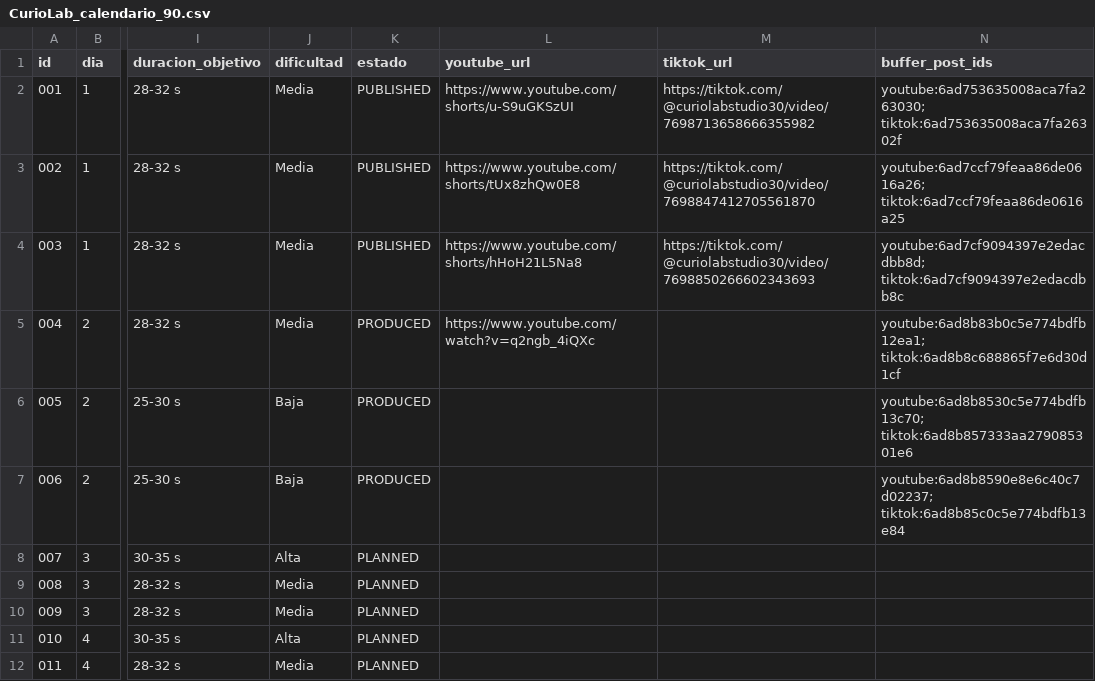
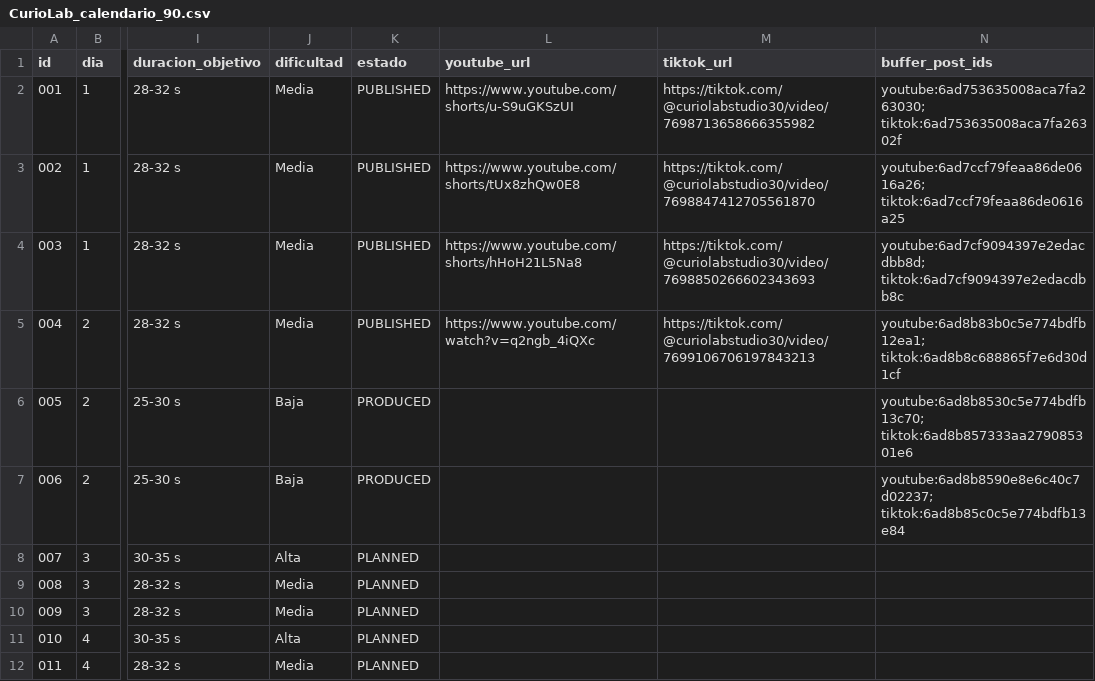
Before and after one commit to eduardomora041092-niolab/curiolab-studio-30, a CSV file: calendar/CurioLab_calendario_90.csv, drawn as a sheet; only a part is shown, gaps mark what is left out; the diff names each change by its address in the sheet, - before the commit and + after, or states it on an @@ line.

```diff
--- a/calendar/CurioLab_calendario_90.csv
+++ b/calendar/CurioLab_calendario_90.csv
-K5 (estado): PRODUCED
+K5 (estado): PUBLISHED
-M5 (tiktok_url): (empty)
+M5 (tiktok_url): https://tiktok.com/@curiolabstudio30/video/7699106706197843213
```
Also changed, not shown: logs/run_log.csv, 3 other files.
